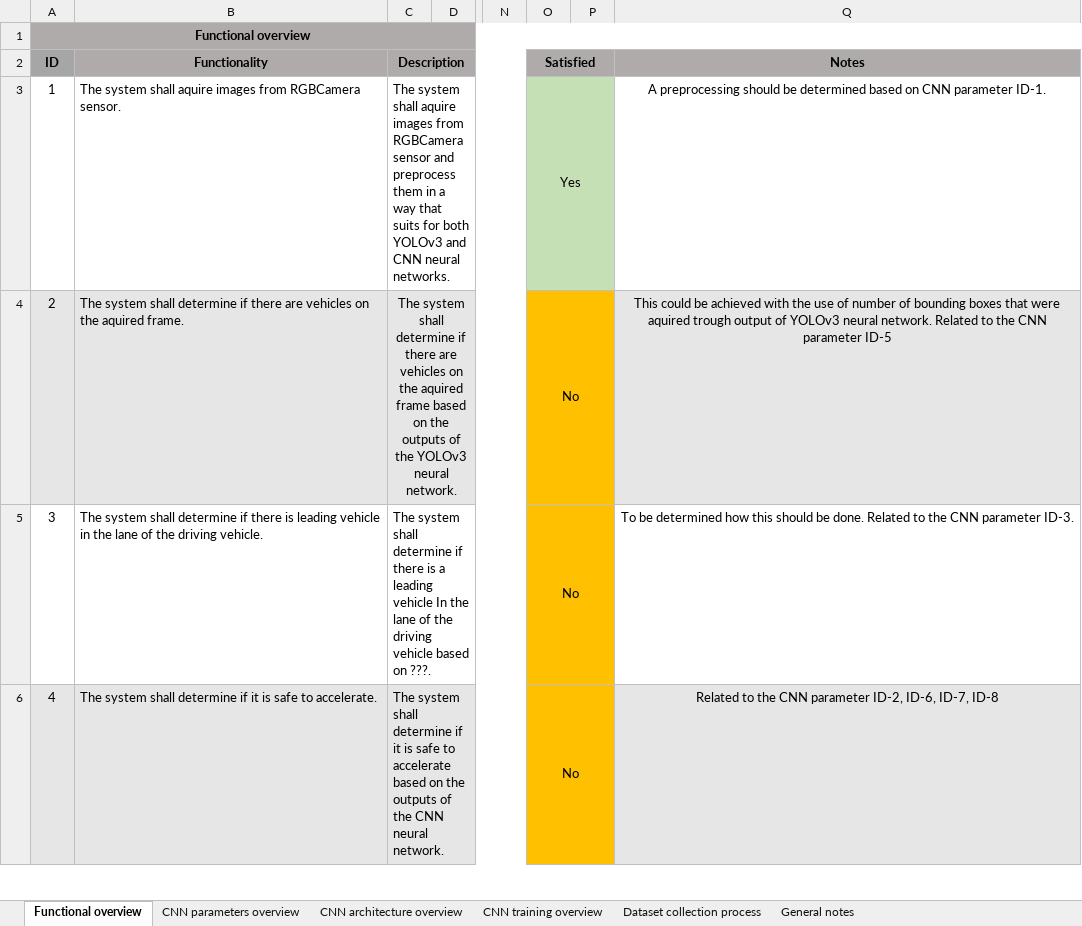
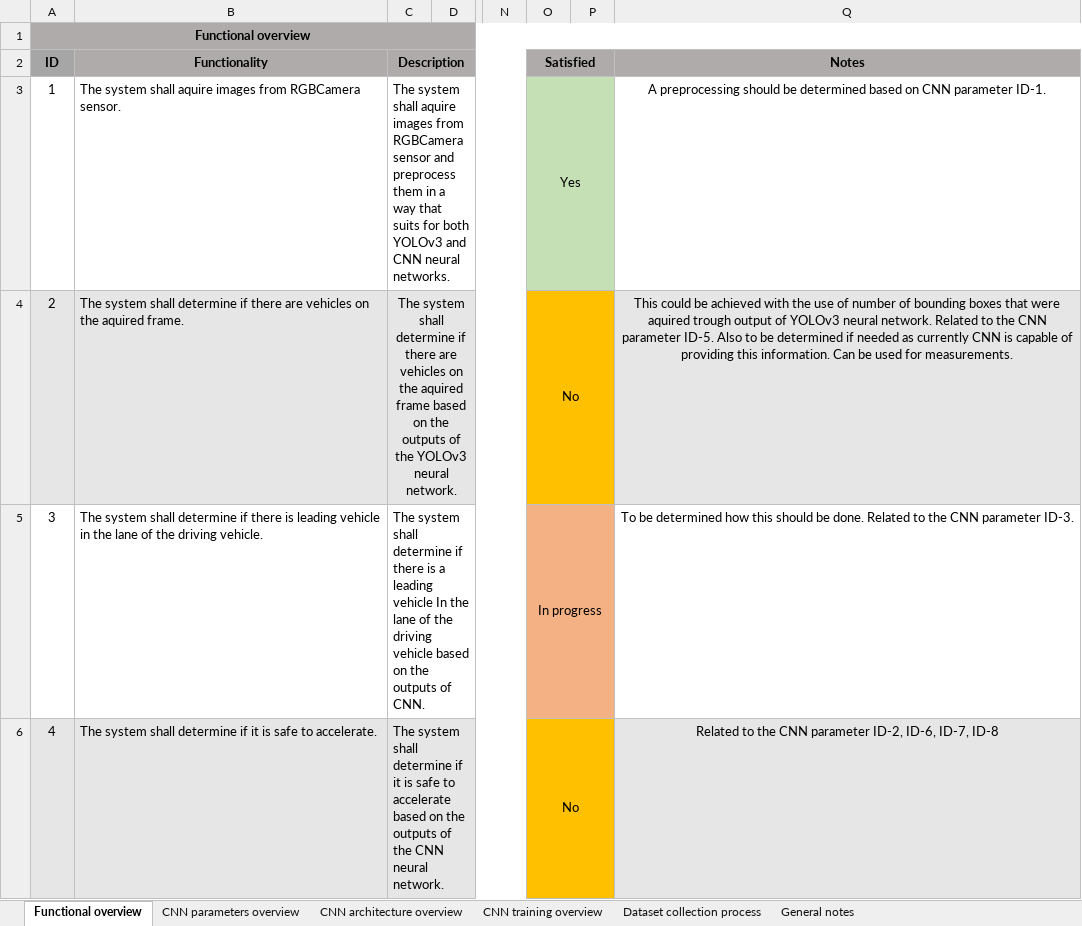
Before and after one commit to AleksaArsic/ADAS-ML-DistanceKeeping, an Excel workbook: doc/system_overview.xlsx, sheet Functional overview, drawn as a sheet; only a part is shown, gaps mark what is left out; values as stored, in another font and other column widths than the file's, no borders; the diff covers the shown part only; the diff names each change by its address in the sheet, - before the commit and + after, or states it on an @@ line.

Commit message:
System overview update.

```diff
--- a/doc/system_overview.xlsx (sheet Functional overview)
+++ b/doc/system_overview.xlsx (sheet Functional overview)
-Q4 (Notes): …CNN parameter ID-5
+Q4 (Notes): …CNN parameter ID-5. Also to be determined if needed as currently CNN is capable of providing this information. Can be used for measurements.
-C5 (Description): …based on ???.
+C5 (Description): …based on the outputs of CNN.
-O5 (Satisfied): No
+O5 (Satisfied): In progress
-O5:P5 fill: #FFC000
+O5:P5 fill: #F4B183
```
Also changed, not shown: 6 edited cells and cell formats elsewhere in this sheet.
